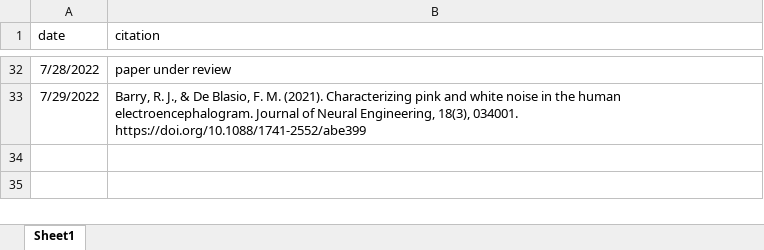
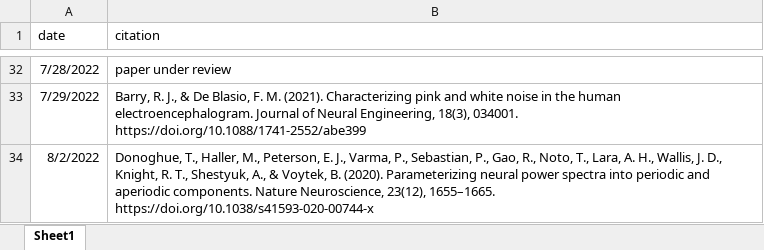
Before and after one commit to mkmiecik14/lit-tracker, an Excel workbook: lit-tracker.xlsx, sheet Sheet1, drawn as a sheet; only a part is shown, gaps mark what is left out; values as stored, in another font and other column widths than the file's, no borders; the diff names each change by its address in the sheet, - before the commit and + after, or states it on an @@ line.

Commit message:
daily update

```diff
--- a/lit-tracker.xlsx (sheet Sheet1)
+++ b/lit-tracker.xlsx (sheet Sheet1)
+row 34: 8/2/2022 | Donoghue, T., Haller, M., Peterson, E. J., Varma, P., Sebastian, P., Gao, R., Noto, T., Lara, A. H., Wallis, J. D., Knight, R. T., Shestyuk, A., & Voytek, B. (2020). Parameterizing neural power spectra into periodic and aperiodic components. Nature Neuroscience, 23(12), 1655–1665. https://doi.org/10.1038/s41593-020-00744-x
```
